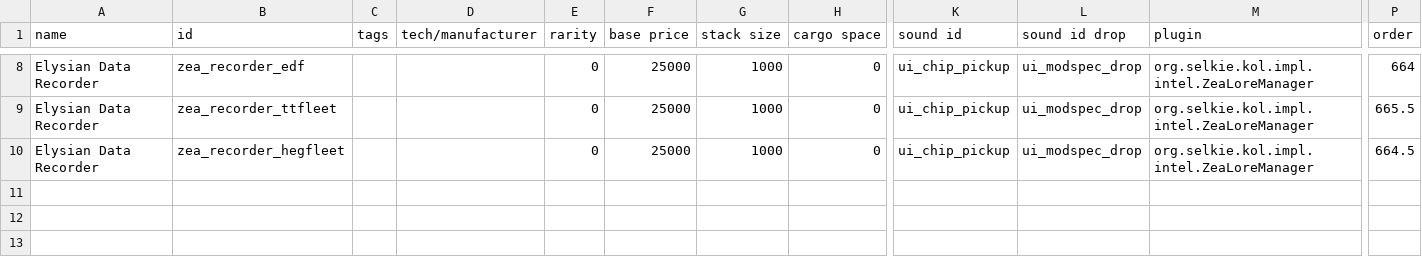
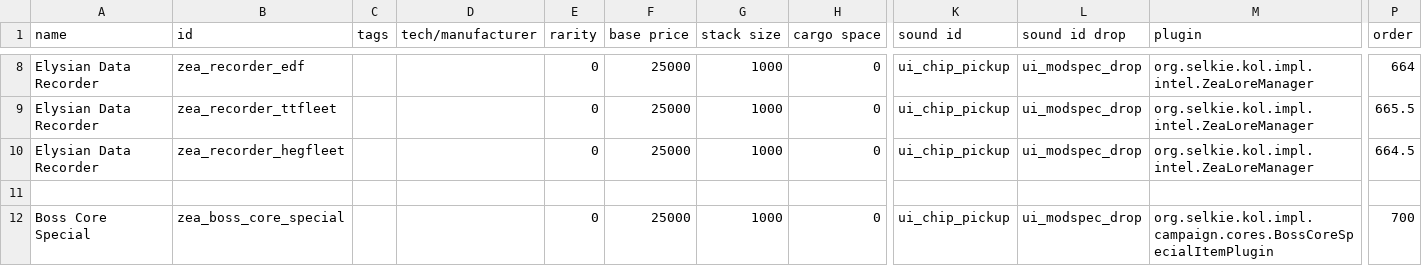
Before and after one commit to Dal-041/Knights_of_Ludd, a CSV file: data/campaign/special_items.csv, drawn as a sheet; only a part is shown, gaps mark what is left out; rows hold the shown columns only; the diff names each change by its address in the sheet, - before the commit and + after, or states it on an @@ line.

Commit message:
Added AI core special item

```diff
--- a/data/campaign/special_items.csv
+++ b/data/campaign/special_items.csv
+row 11: (empty)
+row 12: Boss Core Special | zea_boss_core_special |  |  | 0 | 25000 | 1000 | 0 | ui_chip_pickup | ui_modspec_drop | org.selkie.kol.impl.campaign.cores.BossCoreSpecialItemPlugin | 700
```
Also changed, not shown: 5 other files.
